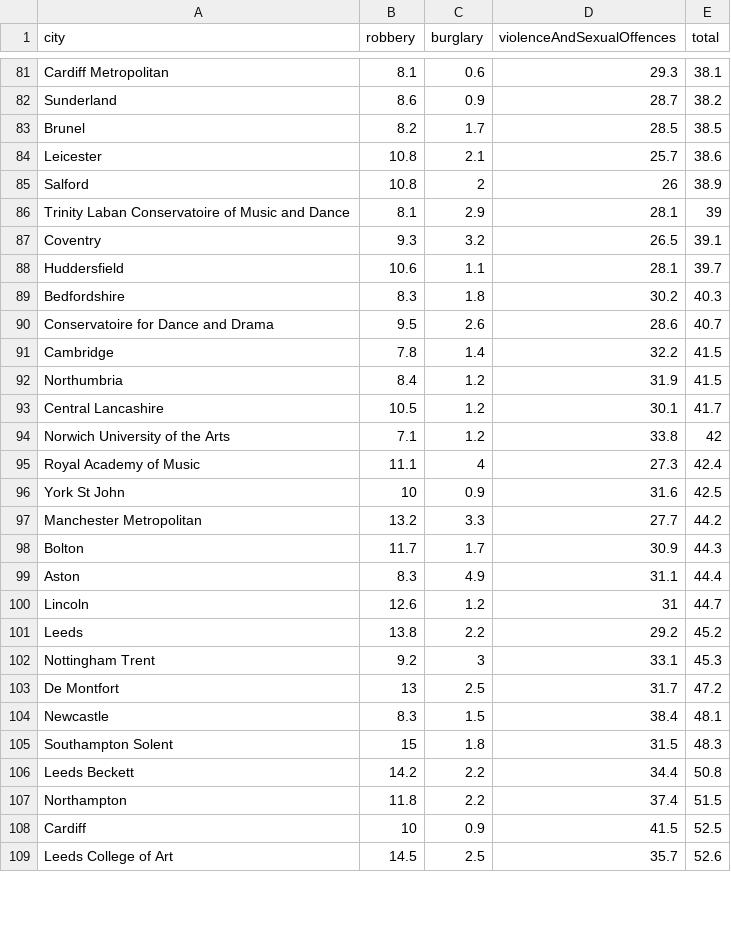
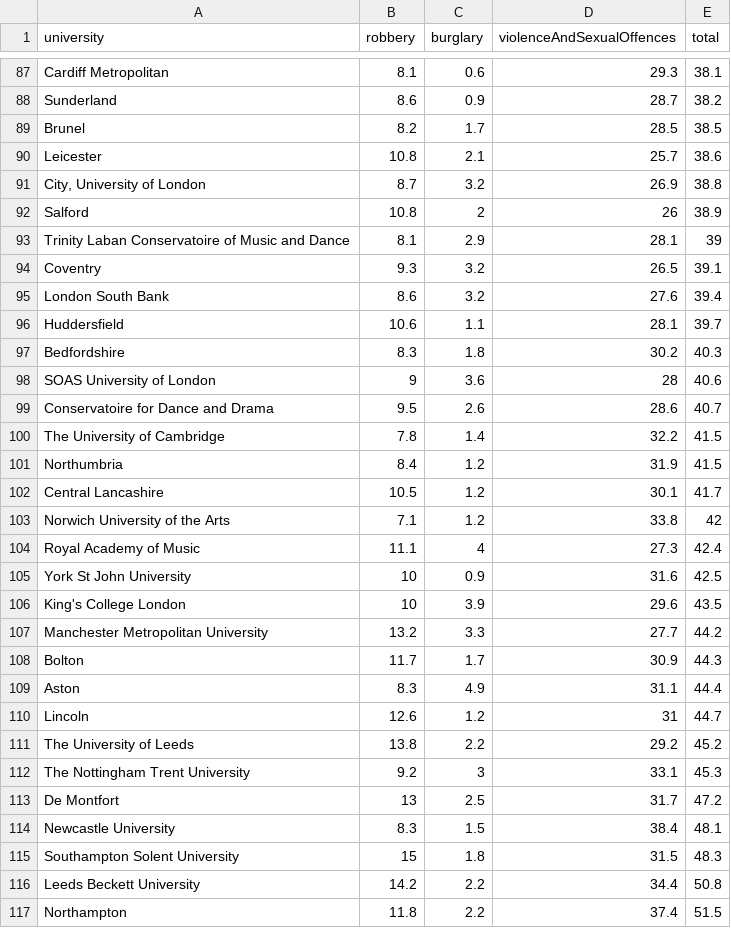
Before and after one commit to gcjensen/uni-city, a CSV file: server/data/crime.csv, drawn as a sheet; only a part is shown, gaps mark what is left out; the shorter side is filled out with more unchanged rows; the diff covers the shown part only.

Commit message:
crime data now uses the part-service to match unis to cities

```diff
--- a/server/data/crime.csv
+++ b/server/data/crime.csv
@@ -1 +1 @@
-city,robbery,burglary,violenceAndSexualOffences,total
+university,robbery,burglary,violenceAndSexualOffences,total
@@ -84,2 +90,3 @@ Brunel,8.2,1.7,28.5,38.5
 Leicester,10.8,2.1,25.7,38.6
+"City, University of London",8.7,3.2,26.9,38.8
 Salford,10.8,2,26,38.9
@@ -87,6 +94,8 @@ Trinity Laban Conservatoire of Music and Dance,8.1,2.9,28.1,39
 Coventry,9.3,3.2,26.5,39.1
+London South Bank,8.6,3.2,27.6,39.4
 Huddersfield,10.6,1.1,28.1,39.7
 Bedfordshire,8.3,1.8,30.2,40.3
+SOAS University of London,9,3.6,28,40.6
 Conservatoire for Dance and Drama,9.5,2.6,28.6,40.7
-Cambridge,7.8,1.4,32.2,41.5
+The University of Cambridge,7.8,1.4,32.2,41.5
 Northumbria,8.4,1.2,31.9,41.5
@@ -95,4 +104,5 @@ Norwich University of the Arts,7.1,1.2,33.8,42
 Royal Academy of Music,11.1,4,27.3,42.4
-York St John,10,0.9,31.6,42.5
-Manchester Metropolitan,13.2,3.3,27.7,44.2
+York St John University,10,0.9,31.6,42.5
+King's College London,10,3.9,29.6,43.5
+Manchester Metropolitan University,13.2,3.3,27.7,44.2
 Bolton,11.7,1.7,30.9,44.3
@@ -100,8 +110,8 @@ Aston,8.3,4.9,31.1,44.4
 Lincoln,12.6,1.2,31,44.7
-Leeds,13.8,2.2,29.2,45.2
-Nottingham Trent,9.2,3,33.1,45.3
+The University of Leeds,13.8,2.2,29.2,45.2
+The Nottingham Trent University,9.2,3,33.1,45.3
 De Montfort,13,2.5,31.7,47.2
-Newcastle,8.3,1.5,38.4,48.1
-Southampton Solent,15,1.8,31.5,48.3
-Leeds Beckett,14.2,2.2,34.4,50.8
+Newcastle University,8.3,1.5,38.4,48.1
+Southampton Solent University,15,1.8,31.5,48.3
+Leeds Beckett University,14.2,2.2,34.4,50.8
 Northampton,11.8,2.2,37.4,51.5
```
Also changed, not shown: 9 added rows, 1 removed row and 19 edited cells elsewhere in this file, 4 other files.
